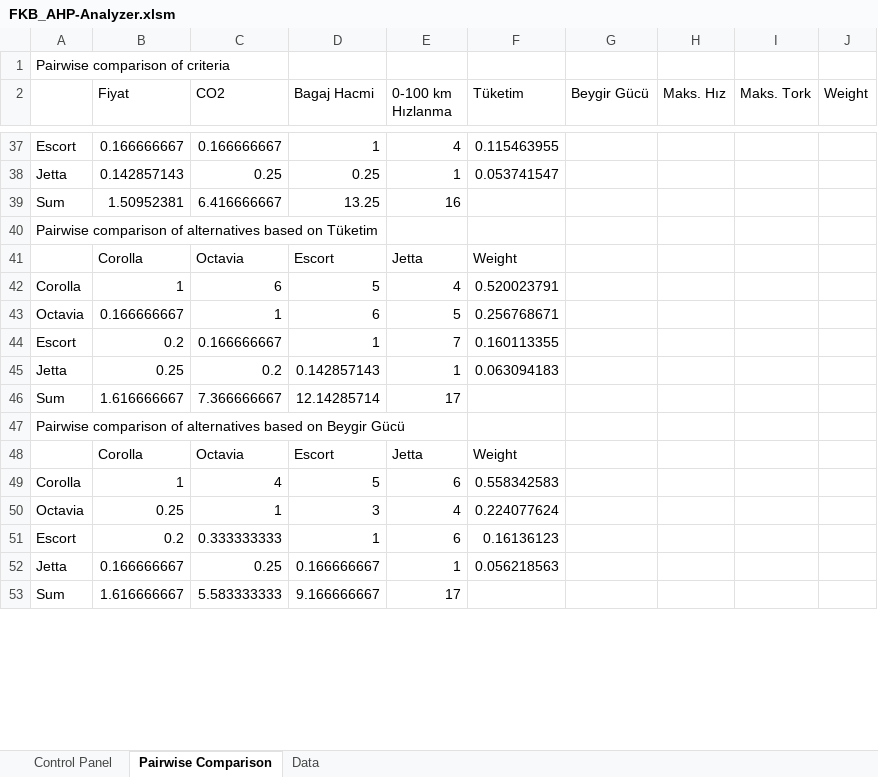
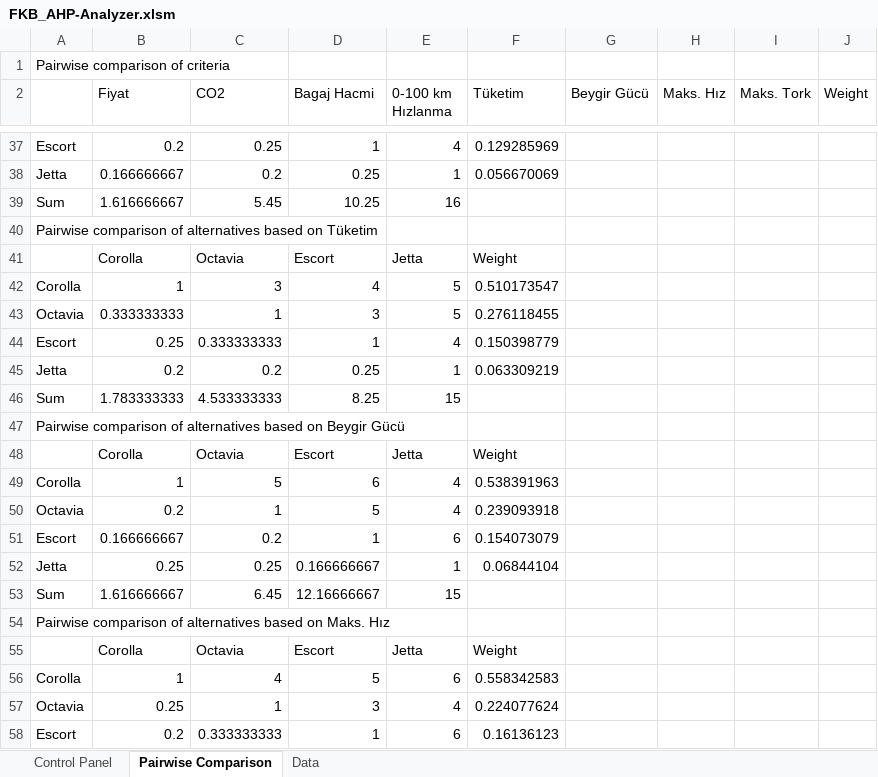
Before and after one commit to unalozden/FKB-Sayisal-Karar-Verme-Yontemleri, an Excel workbook: FKB_AHP-Analyzer.xlsm, sheet Pairwise Comparison, drawn as a sheet; only a part is shown, gaps mark what is left out; the shorter side is filled out with more unchanged rows; values as stored, in another font and other column widths than the file's, no borders; removed rows and columns are numbered as before the commit, all else as after; the diff covers the shown part only; the diff names each change by its address in the sheet, - before the commit and + after, or states it on an @@ line.

```diff
--- a/FKB_AHP-Analyzer.xlsm (sheet Pairwise Comparison)
+++ b/FKB_AHP-Analyzer.xlsm (sheet Pairwise Comparison)
-B37 (Fiyat): 0.166666667
+B37 (Fiyat): 0.2
-C37 (CO2): 0.166666667
+C37 (CO2): 0.25
-F37 (Tüketim): 0.115463955
+F37 (Tüketim): 0.129285969
-B38 (Fiyat): 0.142857143
+B38 (Fiyat): 0.166666667
-C38 (CO2): 0.25
+C38 (CO2): 0.2
-F38 (Tüketim): 0.053741547
+F38 (Tüketim): 0.056670069
-B39 (Fiyat): 1.50952381
+B39 (Fiyat): 1.616666667
-C39 (CO2): 6.416666667
+C39 (CO2): 5.45
-D39 (Bagaj Hacmi): 13.25
+D39 (Bagaj Hacmi): 10.25
-C42 (CO2): 6
+C42 (CO2): 3
-D42 (Bagaj Hacmi): 5
+D42 (Bagaj Hacmi): 4
-E42 (0-100 km Hızlanma): 4
+E42 (0-100 km Hızlanma): 5
-F42 (Tüketim): 0.520023791
+F42 (Tüketim): 0.510173547
-B43 (Fiyat): 0.166666667
+B43 (Fiyat): 0.333333333
-D43 (Bagaj Hacmi): 6
+D43 (Bagaj Hacmi): 3
-F43 (Tüketim): 0.256768671
+F43 (Tüketim): 0.276118455
-B44 (Fiyat): 0.2
+B44 (Fiyat): 0.25
-C44 (CO2): 0.166666667
+C44 (CO2): 0.333333333
-E44 (0-100 km Hızlanma): 7
+E44 (0-100 km Hızlanma): 4
-F44 (Tüketim): 0.160113355
+F44 (Tüketim): 0.150398779
-B45 (Fiyat): 0.25
+B45 (Fiyat): 0.2
-D45 (Bagaj Hacmi): 0.142857143
+D45 (Bagaj Hacmi): 0.25
-F45 (Tüketim): 0.063094183
+F45 (Tüketim): 0.063309219
-row 46: Sum | 1.616666667 | 7.366666667 | 12.14285714 | 17
+row 46: Sum | 1.783333333 | 4.533333333 | 8.25 | 15
@@ row 55 moved to row 48: Corolla @@
+row 49: Corolla | 1 | 5 | 6 | 4 | 0.538391963
+row 50: Octavia | 0.2 | 1 | 5 | 4 | 0.239093918
+row 51: Escort | 0.166666667 | 0.2 | 1 | 6 | 0.154073079
+row 52: Jetta | 0.25 | 0.25 | 0.166666667 | 1 | 0.06844104
+row 53: Sum | 1.616666667 | 6.45 | 12.16666667 | 15
```
Also changed, not shown: 14 added rows, 19 removed rows and 66 edited cells elsewhere in this sheet, sheet Control Panel, formulas that keep their value, charts or pictures, FKB_AHP-Analyzer_E.xlsm.
